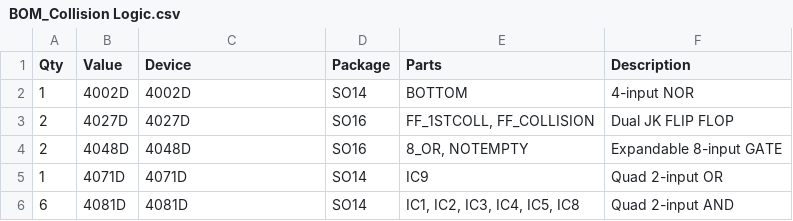
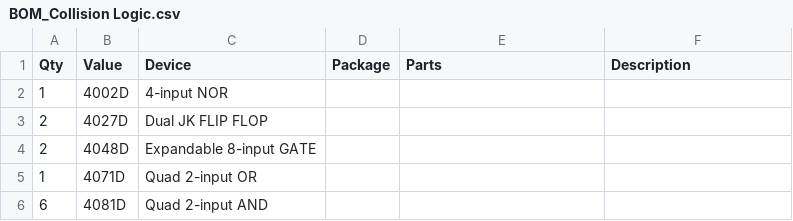
Before and after one commit to CurrentlyAWey/Tetris, a CSV file: Documentation/BOM_Collision Logic.csv, drawn as a sheet.

```diff
--- a/Documentation/BOM_Collision Logic.csv
+++ b/Documentation/BOM_Collision Logic.csv
@@ -1,6 +1,6 @@
 "Qty";"Value";"Device";"Package";"Parts";"Description";"";
-"1";"4002D";"4002D";"SO14";"BOTTOM";"4-input NOR";"";
-"2";"4027D";"4027D";"SO16";"FF_1STCOLL, FF_COLLISION";"Dual JK FLIP FLOP";"";
-"2";"4048D";"4048D";"SO16";"8_OR, NOTEMPTY";"Expandable 8-input GATE";"";
-"1";"4071D";"4071D";"SO14";"IC9";"Quad 2-input OR";"";
-"6";"4081D";"4081D";"SO14";"IC1, IC2, IC3, IC4, IC5, IC8";"Quad 2-input AND";"";
+"1";"4002D";"4-input NOR";"";
+"2";"4027D";"Dual JK FLIP FLOP";"";
+"2";"4048D";"Expandable 8-input GATE";"";
+"1";"4071D";"Quad 2-input OR";"";
+"6";"4081D";"Quad 2-input AND";"";
```
Also changed, not shown: Documentation/BOM_Display.csv, Documentation/BOM_MinoControl.csv, 8 other files.
